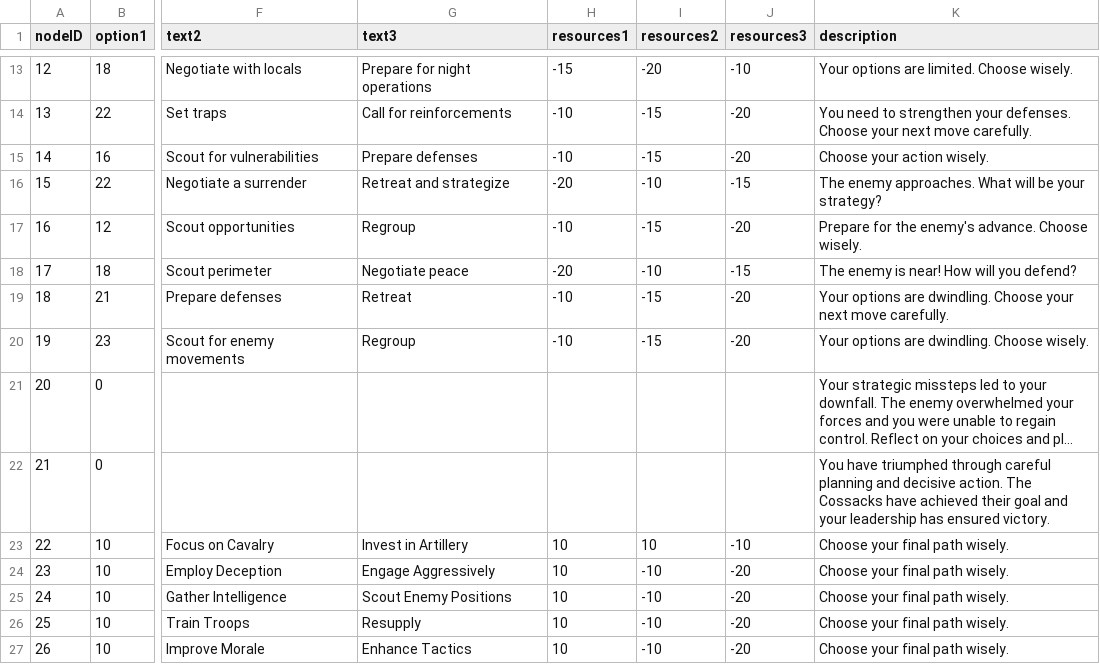
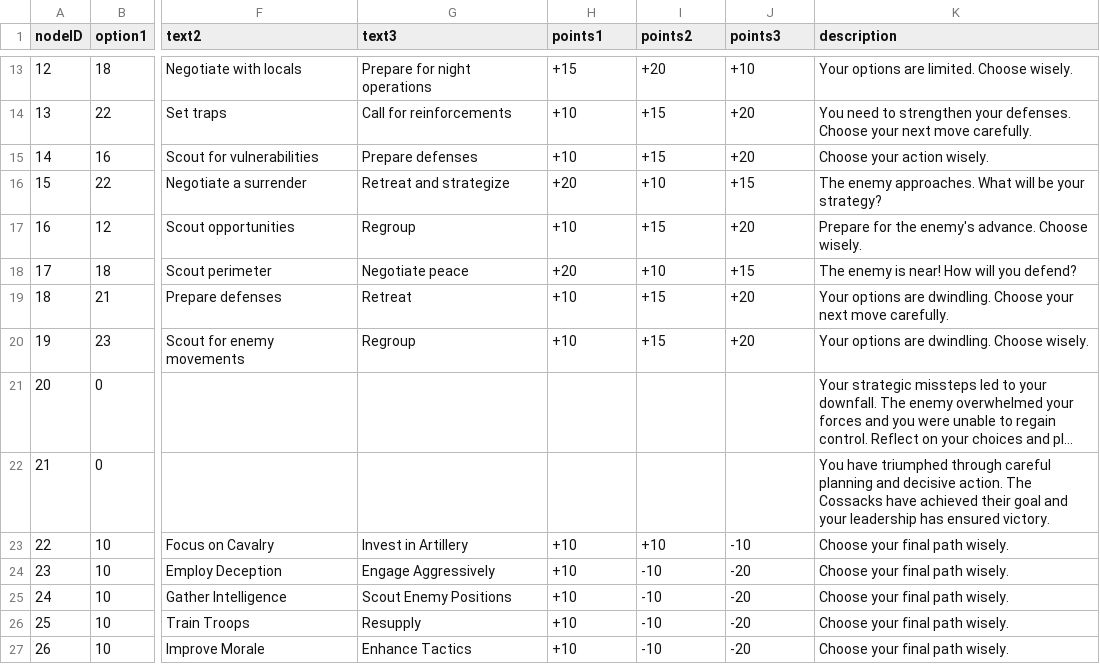
Before and after one commit to muttermint/nodes, a CSV file: assets/game_map.csv, drawn as a sheet; only a part is shown, gaps mark what is left out; long unchanged cells end in …; the diff covers the shown part only; the diff names each change by its address in the sheet, - before the commit and + after, or states it on an @@ line.

Commit message:
points

```diff
--- a/assets/game_map.csv
+++ b/assets/game_map.csv
-H1: resources1
+H1: points1
-I1: resources2
+I1: points2
-J1: resources3
+J1: points3
-H13 (points1): -15
+H13 (points1): +15
-I13 (points2): -20
+I13 (points2): +20
-J13 (points3): -10
+J13 (points3): +10
-H14:H15 (points1): -10
+H14:H15 (points1): +10
-I14:I15 (points2): -15
+I14:I15 (points2): +15
-J14:J15 (points3): -20
+J14:J15 (points3): +20
-H16 (points1): -20
+H16 (points1): +20
-I16 (points2): -10
+I16 (points2): +10
-J16 (points3): -15
+J16 (points3): +15
-H17 (points1): -10
+H17 (points1): +10
-I17 (points2): -15
+I17 (points2): +15
-J17 (points3): -20
+J17 (points3): +20
-H18 (points1): -20
+H18 (points1): +20
-I18 (points2): -10
+I18 (points2): +10
-J18 (points3): -15
+J18 (points3): +15
-H19:H20 (points1): -10
+H19:H20 (points1): +10
-I19:I20 (points2): -15
+I19:I20 (points2): +15
-J19:J20 (points3): -20
+J19:J20 (points3): +20
-H23:H27 (points1): 10
+H23:H27 (points1): +10
-I23 (points2): 10
+I23 (points2): +10
```
Also changed, not shown: 33 edited cells elsewhere in this file, 2 other files.
